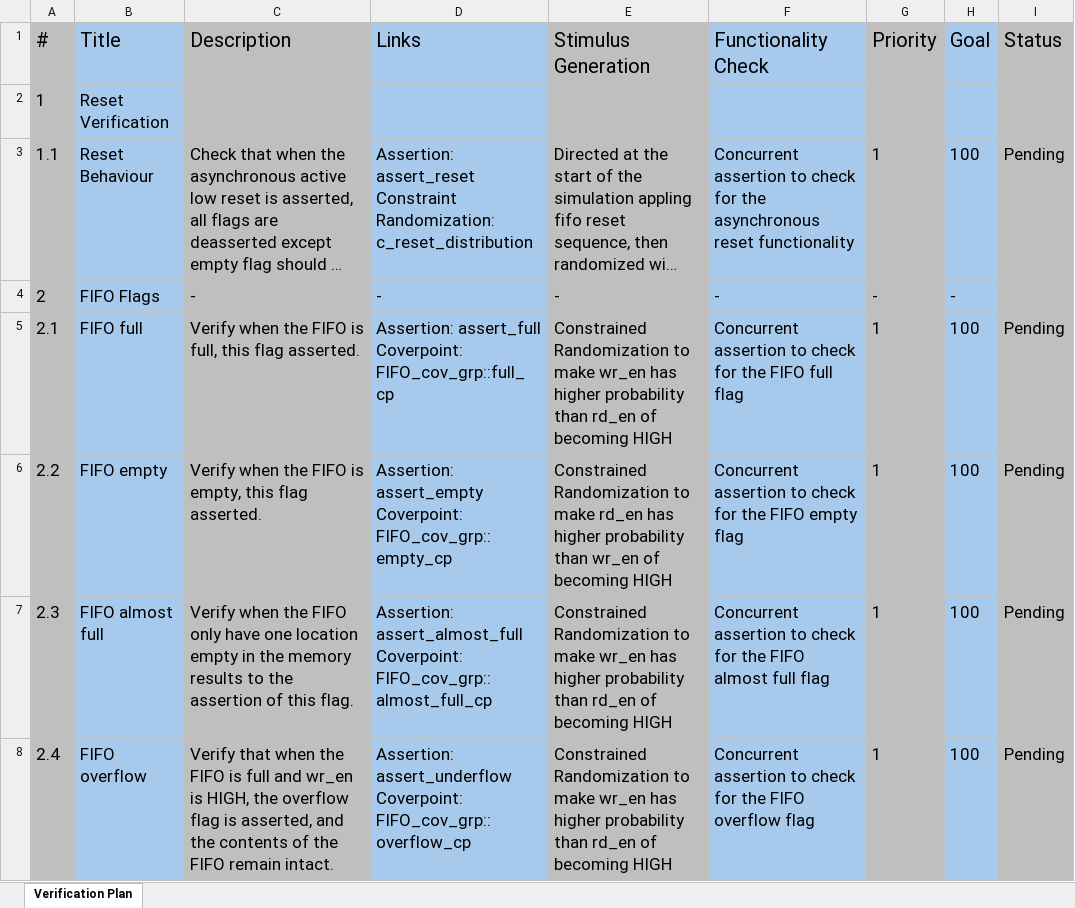
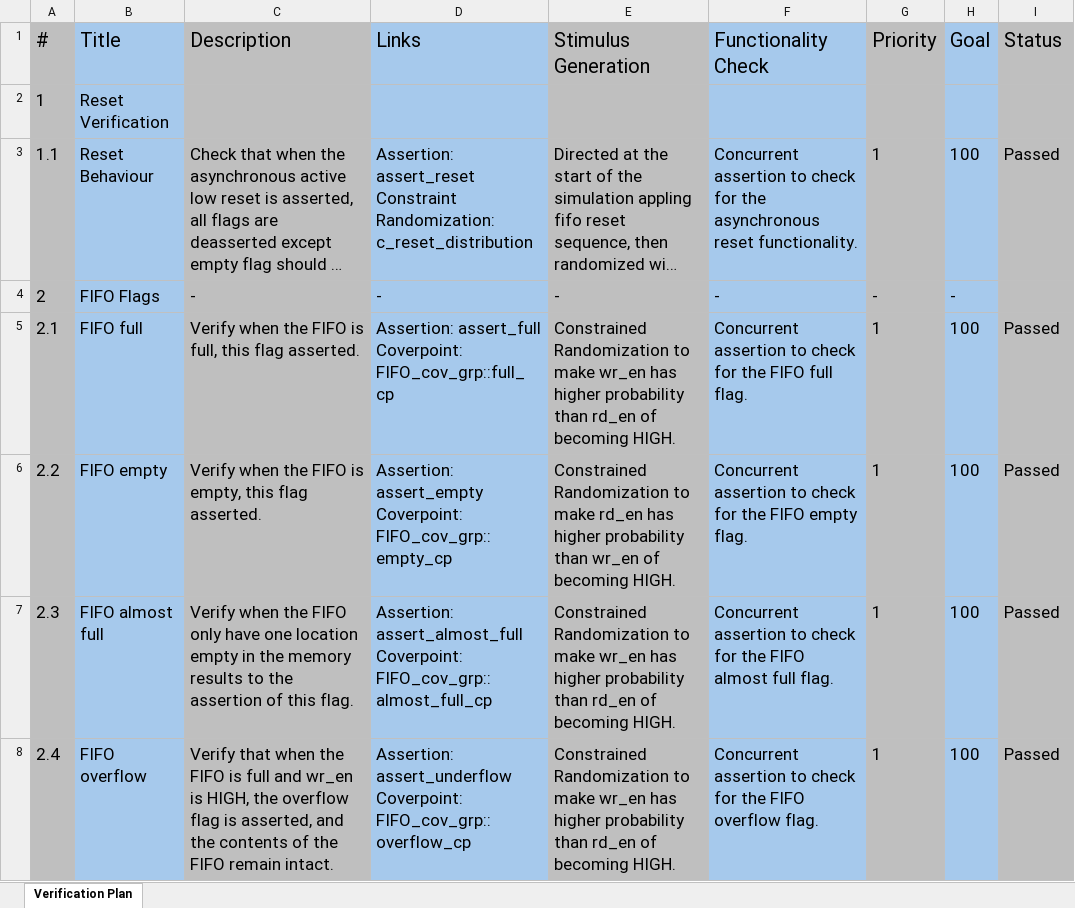
Before and after one commit to aliadelmahdi/Synchronous-FIFO-UVM, an Excel workbook: verification plan/verification plan.xlsx, sheet Verification Plan, drawn as a sheet; only a part is shown; long unchanged cells end in …; values as stored, in another font and other column widths than the file's, no borders; the diff covers the shown part only; the diff names each change by its address in the sheet, - before the commit and + after, or states it on an @@ line.

Commit message:
Finished the functional verification of the synchronous FIFO with 100% code and functional coverage. Successfully completed all verification plan goals.

```diff
--- a/verification plan/verification plan.xlsx (sheet Verification Plan)
+++ b/verification plan/verification plan.xlsx (sheet Verification Plan)
-F3 (Functionality Check): …asynchronous reset functionality
+F3 (Functionality Check): …asynchronous reset functionality.
-I3 (Status): Pending
+I3 (Status): Passed
-E5 (Stimulus Generation): …of becoming HIGH
+E5 (Stimulus Generation): …of becoming HIGH.
-F5 (Functionality Check): …FIFO full flag
+F5 (Functionality Check): …FIFO full flag.
-I5:I8 (Status): Pending
+I5:I8 (Status): Passed
-E6 (Stimulus Generation): …of becoming HIGH
+E6 (Stimulus Generation): …of becoming HIGH.
-F6 (Functionality Check): …FIFO empty flag
+F6 (Functionality Check): …FIFO empty flag.
-E7:E8 (Stimulus Generation): …of becoming HIGH
+E7:E8 (Stimulus Generation): …of becoming HIGH.
-F7 (Functionality Check): …almost full flag
+F7 (Functionality Check): …almost full flag.
-F8 (Functionality Check): …FIFO overflow flag
+F8 (Functionality Check): …FIFO overflow flag.
```
Also changed, not shown: 44 edited cells elsewhere in this sheet, 12 other files.
